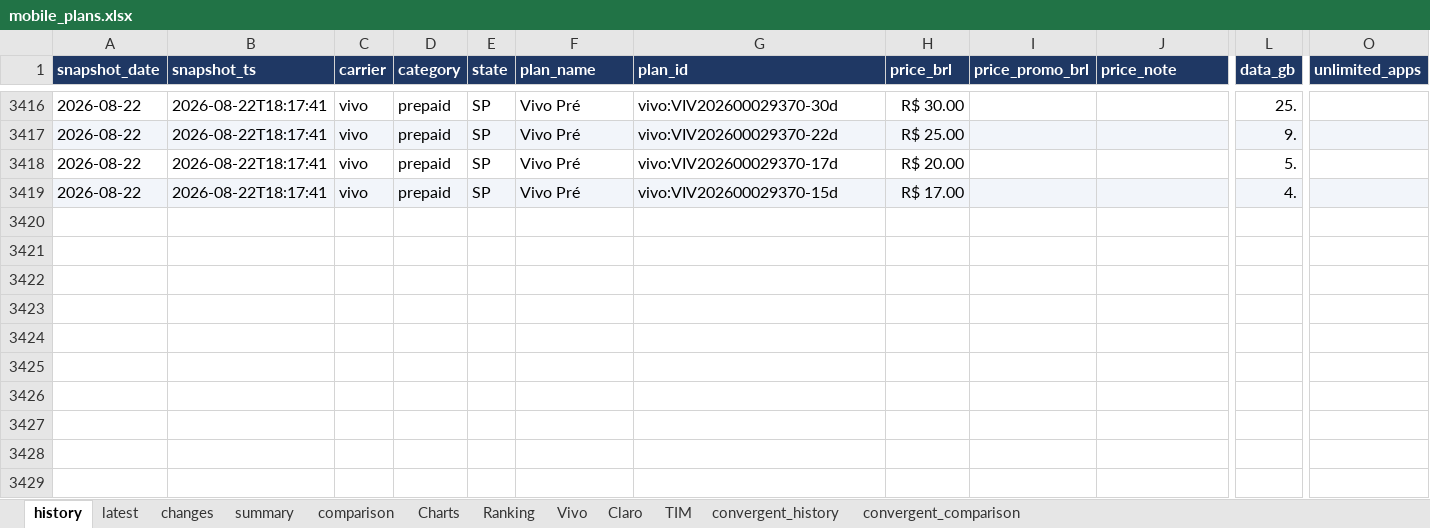
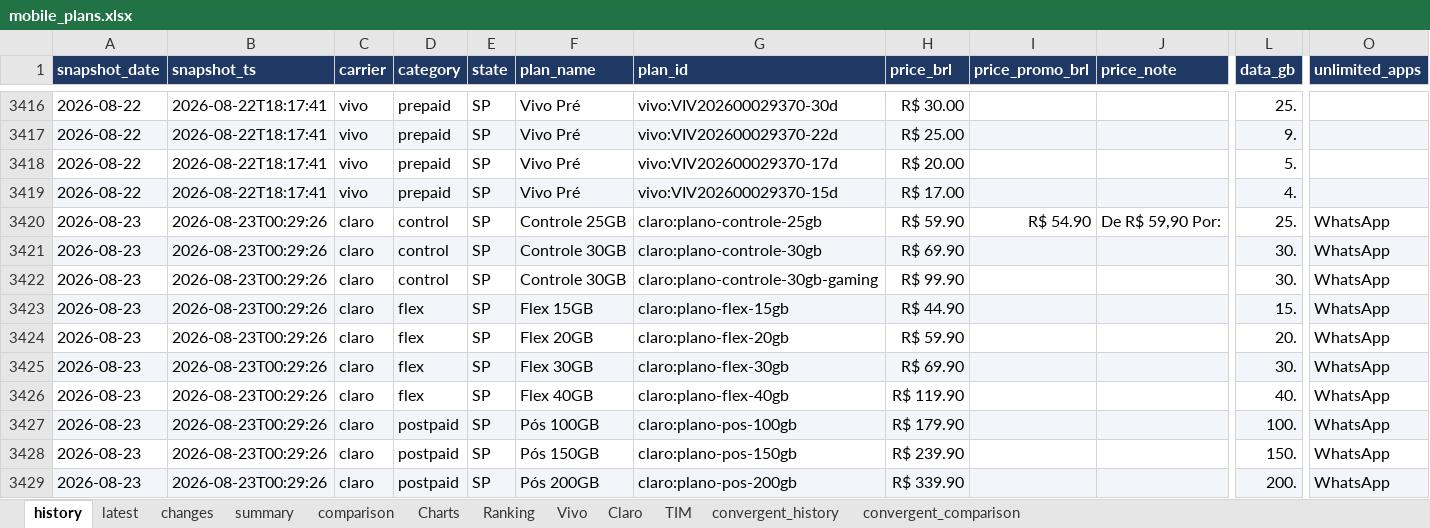
Before and after one commit to rafaelxoliver4-art/prompt-project-builder, an Excel workbook: projects/mobile-price-tracker/data/mobile_plans.xlsx, sheet history, drawn as a sheet; only a part is shown, gaps mark what is left out; values as stored, in another font and other column widths than the file's, no borders; rows hold the shown columns only; the diff covers the shown part only; the diff names each change by its address in the sheet, - before the commit and + after, or states it on an @@ line.

```diff
--- a/projects/mobile-price-tracker/data/mobile_plans.xlsx (sheet history)
+++ b/projects/mobile-price-tracker/data/mobile_plans.xlsx (sheet history)
+row 3420: 2026-08-23 | 2026-08-23T00:29:26 | claro | control | SP | Controle 25GB | claro:plano-controle-25gb | R$ 59.90 | R$ 54.90 | De R$ 59,90 Por: | 25. | WhatsApp
+row 3421: 2026-08-23 | 2026-08-23T00:29:26 | claro | control | SP | Controle 30GB | claro:plano-controle-30gb | R$ 69.90 |  |  | 30. | WhatsApp
+row 3422: 2026-08-23 | 2026-08-23T00:29:26 | claro | control | SP | Controle 30GB | claro:plano-controle-30gb-gaming | R$ 99.90 |  |  | 30. | WhatsApp
+row 3423: 2026-08-23 | 2026-08-23T00:29:26 | claro | flex | SP | Flex 15GB | claro:plano-flex-15gb | R$ 44.90 |  |  | 15. | WhatsApp
+row 3424: 2026-08-23 | 2026-08-23T00:29:26 | claro | flex | SP | Flex 20GB | claro:plano-flex-20gb | R$ 59.90 |  |  | 20. | WhatsApp
+row 3425: 2026-08-23 | 2026-08-23T00:29:26 | claro | flex | SP | Flex 30GB | claro:plano-flex-30gb | R$ 69.90 |  |  | 30. | WhatsApp
+row 3426: 2026-08-23 | 2026-08-23T00:29:26 | claro | flex | SP | Flex 40GB | claro:plano-flex-40gb | R$ 119.90 |  |  | 40. | WhatsApp
+row 3427: 2026-08-23 | 2026-08-23T00:29:26 | claro | postpaid | SP | Pós 100GB | claro:plano-pos-100gb | R$ 179.90 |  |  | 100. | WhatsApp
+row 3428: 2026-08-23 | 2026-08-23T00:29:26 | claro | postpaid | SP | Pós 150GB | claro:plano-pos-150gb | R$ 239.90 |  |  | 150. | WhatsApp
+row 3429: 2026-08-23 | 2026-08-23T00:29:26 | claro | postpaid | SP | Pós 200GB | claro:plano-pos-200gb | R$ 339.90 |  |  | 200. | WhatsApp
```
Also changed, not shown: 54 added rows elsewhere in this sheet, sheet convergent_history, sheet latest, sheet comparison, sheet Charts, sheet convergent_comparison, sheet summary, charts or pictures.
